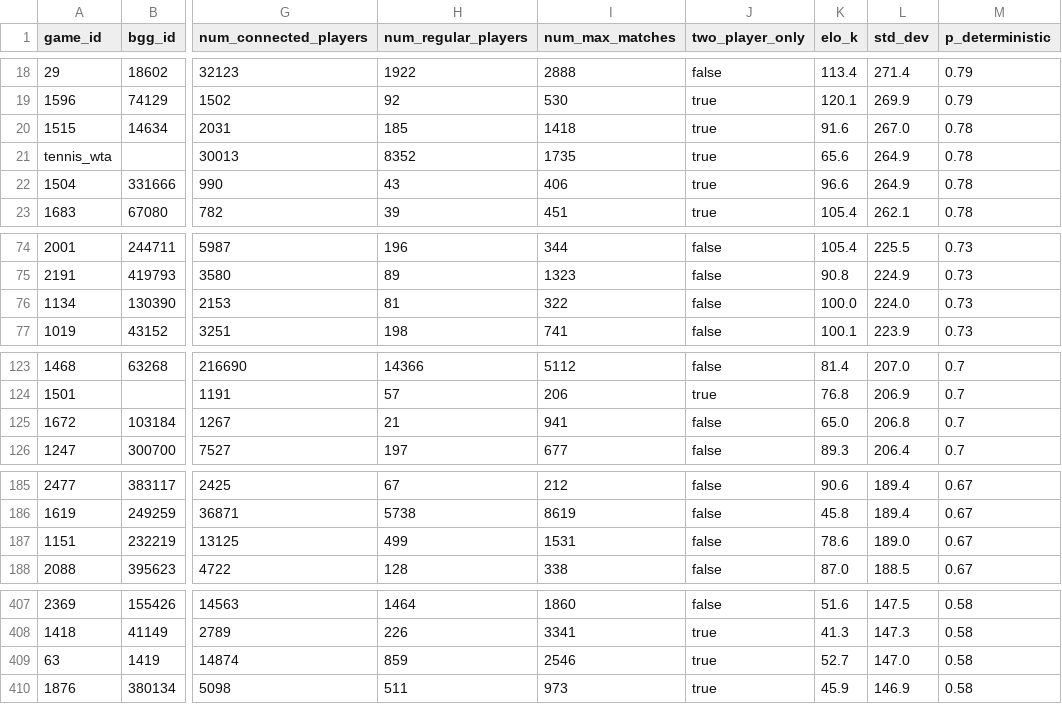
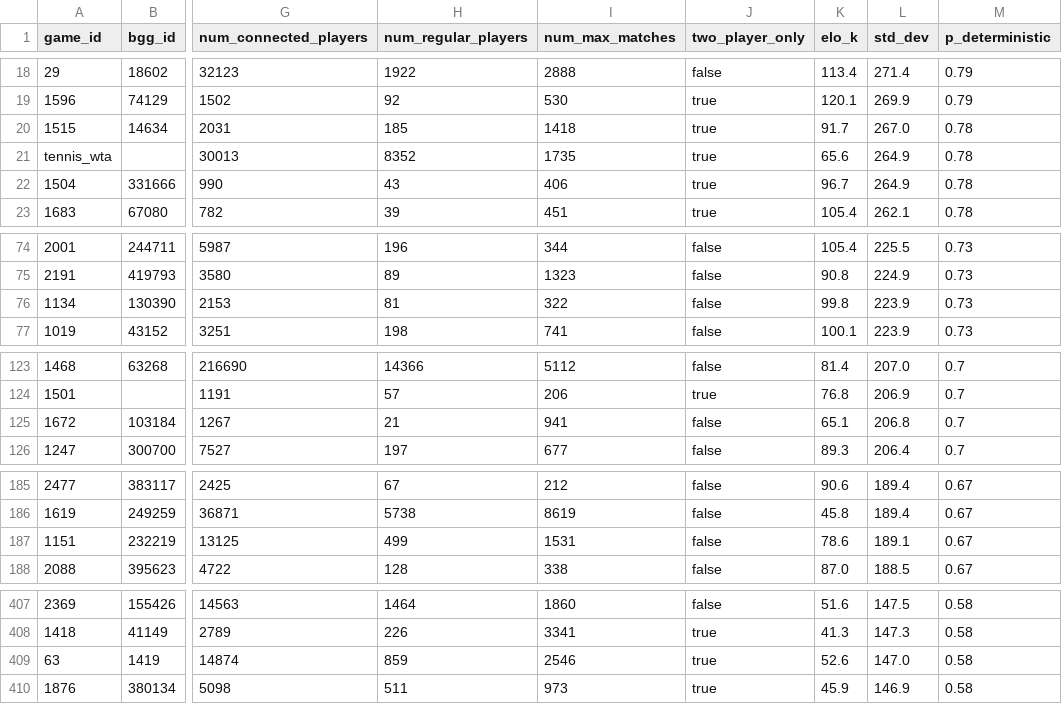
Before and after one commit to recommend-games/blog, a CSV file: experiments/elo/csv/game_skills.csv, drawn as a sheet; only a part is shown, gaps mark what is left out; the diff covers the shown part only; the diff names each change by its address in the sheet, - before the commit and + after, or states it on an @@ line.

```diff
--- a/experiments/elo/csv/game_skills.csv
+++ b/experiments/elo/csv/game_skills.csv
-K20 (elo_k): 91.6
+K20 (elo_k): 91.7
-K22 (elo_k): 96.6
+K22 (elo_k): 96.7
-K76 (elo_k): 100.0
+K76 (elo_k): 99.8
-L76 (std_dev): 224.0
+L76 (std_dev): 223.9
-K125 (elo_k): 65.0
+K125 (elo_k): 65.1
-L187 (std_dev): 189.0
+L187 (std_dev): 189.1
-K409 (elo_k): 52.7
+K409 (elo_k): 52.6
```
Also changed, not shown: 1 added row, 1 removed row and 24 edited cells elsewhere in this file.
